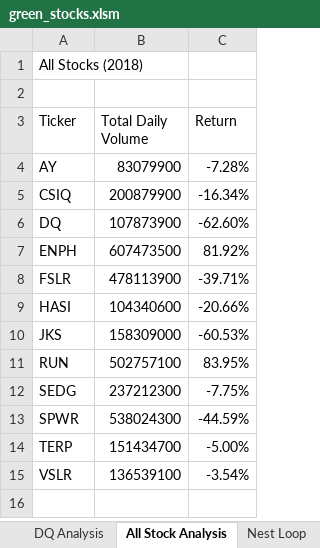
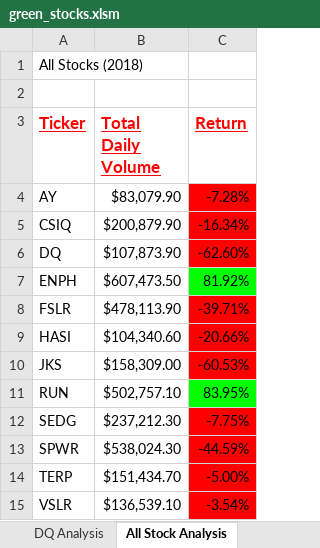
Before and after one commit to ricardoguerreiro92/stock-analysis, an Excel workbook: green_stocks.xlsm, sheet All Stock Analysis, drawn as a sheet; values as stored, in another font and other column widths than the file's, no borders; the diff names each change by its address in the sheet, - before the commit and + after, or states it on an @@ line.

Commit message:
Add format to All Stock Analysis

```diff
--- a/green_stocks.xlsm (sheet All Stock Analysis)
+++ b/green_stocks.xlsm (sheet All Stock Analysis)
-sheet tab: Nest Loop
@@ A3:C3 bold: off → on, underline: off → on, text colour: black → #FF0000, text size: larger @@
-B4 (Total Daily Volume): 83079900
+B4 (Total Daily Volume): $83,079.90
-C4:C6 fill: none
+C4:C6 fill: #FF0000
-B5 (Total Daily Volume): 200879900
+B5 (Total Daily Volume): $200,879.90
-B6 (Total Daily Volume): 107873900
+B6 (Total Daily Volume): $107,873.90
-B7 (Total Daily Volume): 607473500
+B7 (Total Daily Volume): $607,473.50
-C7 fill: none
+C7 fill: #00FF00
-B8 (Total Daily Volume): 478113900
+B8 (Total Daily Volume): $478,113.90
-C8:C10 fill: none
+C8:C10 fill: #FF0000
-B9 (Total Daily Volume): 104340600
+B9 (Total Daily Volume): $104,340.60
-B10 (Total Daily Volume): 158309000
+B10 (Total Daily Volume): $158,309.00
-B11 (Total Daily Volume): 502757100
+B11 (Total Daily Volume): $502,757.10
-C11 fill: none
+C11 fill: #00FF00
-B12 (Total Daily Volume): 237212300
+B12 (Total Daily Volume): $237,212.30
-C12:C15 fill: none
+C12:C15 fill: #FF0000
-B13 (Total Daily Volume): 538024300
+B13 (Total Daily Volume): $538,024.30
-B14 (Total Daily Volume): 151434700
+B14 (Total Daily Volume): $151,434.70
-B15 (Total Daily Volume): 136539100
+B15 (Total Daily Volume): $136,539.10
```
Also changed, not shown: charts or pictures.
